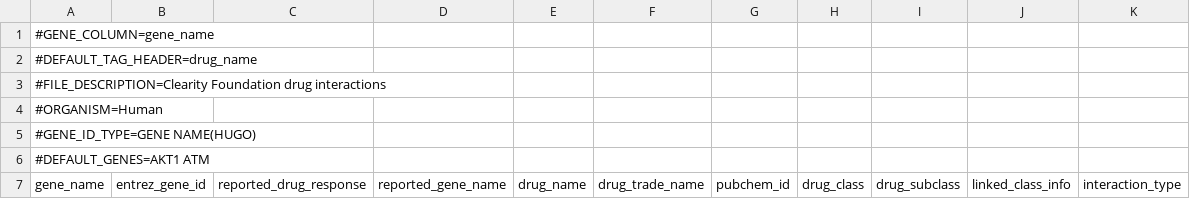
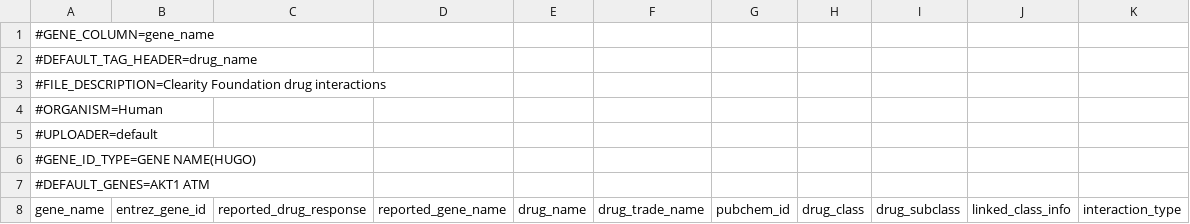
Before and after one commit to joosep/d3-cloud, a TSV file: files/ClearityFoundation_WashU_INTERACTIONS.tsv, drawn as a sheet; only a part is shown.

Commit message:
background file updateing. changed parameters to names instead of index of name. alerts when database don't contain file/header anymore. alerting has broken application for now.

```diff
--- a/files/ClearityFoundation_WashU_INTERACTIONS.tsv
+++ b/files/ClearityFoundation_WashU_INTERACTIONS.tsv
@@ -4,2 +4,3 @@
 #ORGANISM=Human
+#UPLOADER=default
 #GENE_ID_TYPE=GENE NAME(HUGO)
```
Also changed, not shown: files/CancerCommons_WashU_INTERACTIONS.tsv, files/ClearityFoundationClinicalTrials_WashU_INTERACTIONS.tsv, 11 other files.
